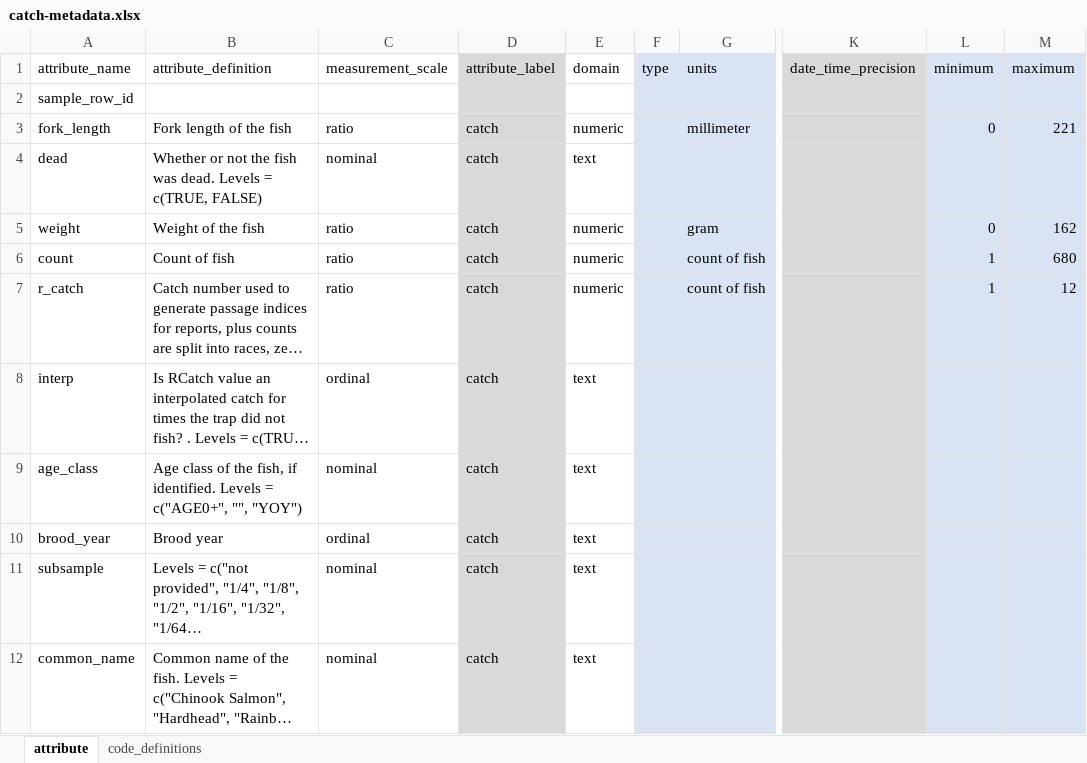
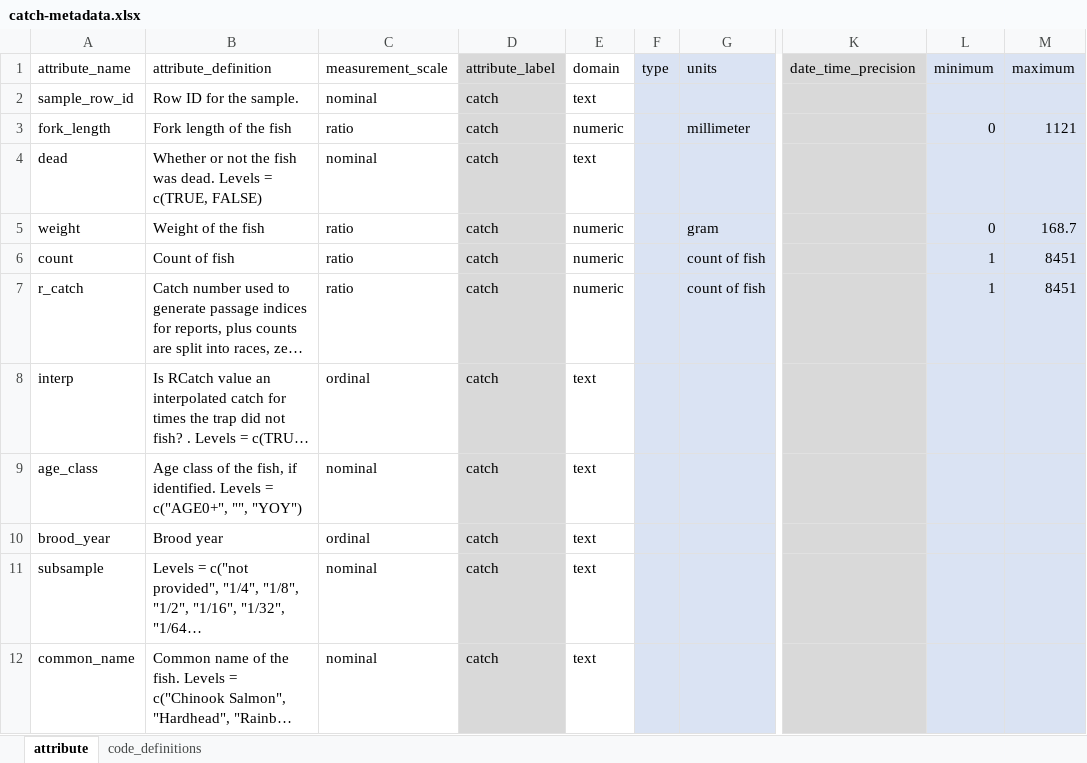
Before and after one commit to FlowWest/edi-battle-clear-rst, an Excel workbook: data-raw/metadata/catch-metadata.xlsx, sheet attribute, drawn as a sheet; only a part is shown, gaps mark what is left out; long unchanged cells end in …; values as stored, in another font and other column widths than the file's, no borders; the diff names each change by its address in the sheet, - before the commit and + after, or states it on an @@ line.

```diff
--- a/data-raw/metadata/catch-metadata.xlsx (sheet attribute)
+++ b/data-raw/metadata/catch-metadata.xlsx (sheet attribute)
-B2 (attribute_definition): (empty)
+B2 (attribute_definition): Row ID for the sample.
-C2 (measurement_scale): (empty)
+C2 (measurement_scale): nominal
-D2 (attribute_label): (empty)
+D2 (attribute_label): catch
-E2 (domain): (empty)
+E2 (domain): text
-M3 (maximum): 221
+M3 (maximum): 1121
-M5 (maximum): 162
+M5 (maximum): 168.7
-M6 (maximum): 680
+M6 (maximum): 8451
-M7 (maximum): 12
+M7 (maximum): 8451
```
Also changed, not shown: data-raw/metadata/trap-metadata.xlsx, 2 other files.
